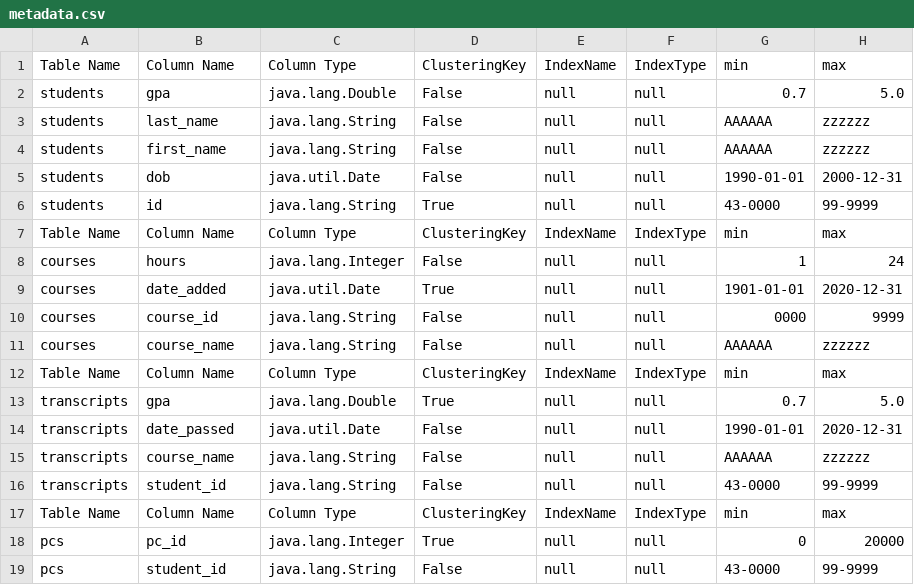
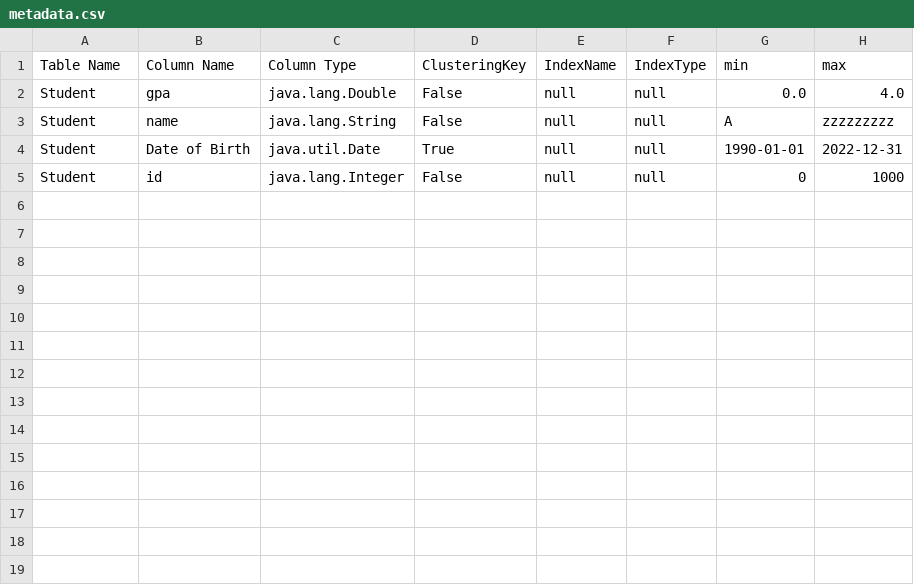
Before and after one commit to farahalfawzy/DBApp, a CSV file: DB_MS1/src/main/resources/metadata.csv, drawn as a sheet.

```diff
--- a/DB_MS1/src/main/resources/metadata.csv
+++ b/DB_MS1/src/main/resources/metadata.csv
@@ -1,19 +1,5 @@
 Table Name, Column Name, Column Type, ClusteringKey, IndexName,IndexType, min, max
-students,gpa,java.lang.Double,False,null,null,0.7,5.0,
-students,last_name,java.lang.String,False,null,null,AAAAAA,zzzzzz,
-students,first_name,java.lang.String,False,null,null,AAAAAA,zzzzzz,
-students,dob,java.util.Date,False,null,null,1990-01-01,2000-12-31,
-students,id,java.lang.String,True,null,null,43-0000,99-9999,
-Table Name, Column Name, Column Type, ClusteringKey, IndexName,IndexType, min, max
-courses,hours,java.lang.Integer,False,null,null,1,24,
-courses,date_added,java.util.Date,True,null,null,1901-01-01,2020-12-31,
-courses,course_id,java.lang.String,False,null,null,0000,9999,
-courses,course_name,java.lang.String,False,null,null,AAAAAA,zzzzzz,
-Table Name, Column Name, Column Type, ClusteringKey, IndexName,IndexType, min, max
-transcripts,gpa,java.lang.Double,True,null,null,0.7,5.0,
-transcripts,date_passed,java.util.Date,False,null,null,1990-01-01,2020-12-31,
-transcripts,course_name,java.lang.String,False,null,null,AAAAAA,zzzzzz,
-transcripts,student_id,java.lang.String,False,null,null,43-0000,99-9999,
-Table Name, Column Name, Column Type, ClusteringKey, IndexName,IndexType, min, max
-pcs,pc_id,java.lang.Integer,True,null,null,0,20000,
-pcs,student_id,java.lang.String,False,null,null,43-0000,99-9999,
+Student,gpa,java.lang.Double,False,null,null,0.0,4.0,
+Student,name,java.lang.String,False,null,null,A,zzzzzzzzz,
+Student,Date of Birth,java.util.Date,True,null,null,1990-01-01,2022-12-31,
+Student,id,java.lang.Integer,False,null,null,0,1000,
```
Also changed, not shown: 21 other files.
